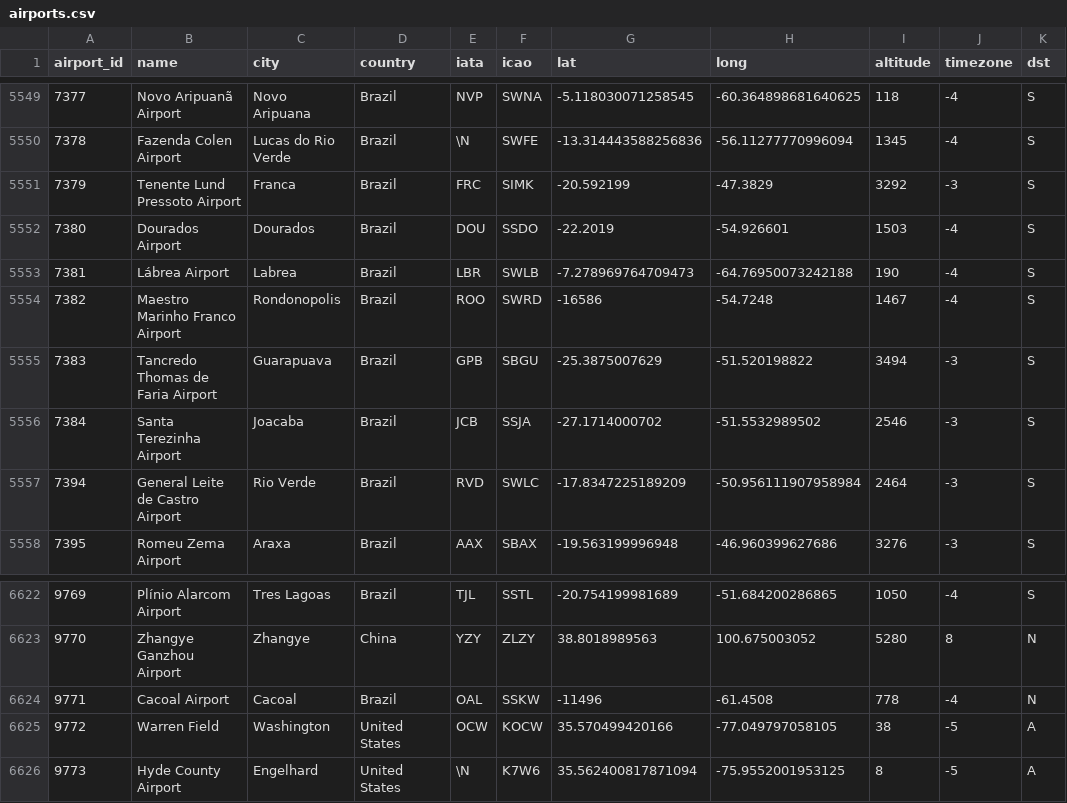
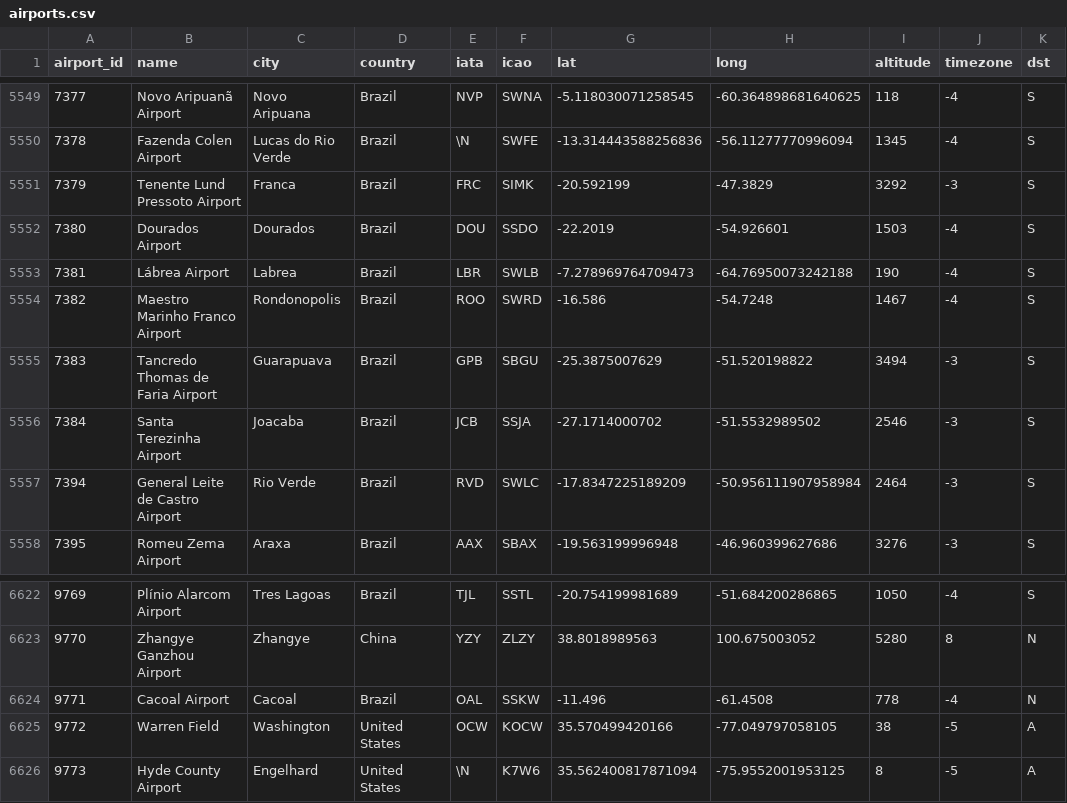
Before and after one commit to projeto-de-algoritmos/Trabalho1_Grafo_ViniciusLima_JoaoRobson, a CSV file: airports.csv, drawn as a sheet; only a part is shown, gaps mark what is left out; the diff names each change by its address in the sheet, - before the commit and + after, or states it on an @@ line.

```diff
--- a/airports.csv
+++ b/airports.csv
-G5554 (lat): -16586
+G5554 (lat): -16.586
-G6624 (lat): -11496
+G6624 (lat): -11.496
```
Also changed, not shown: 1 other file.
